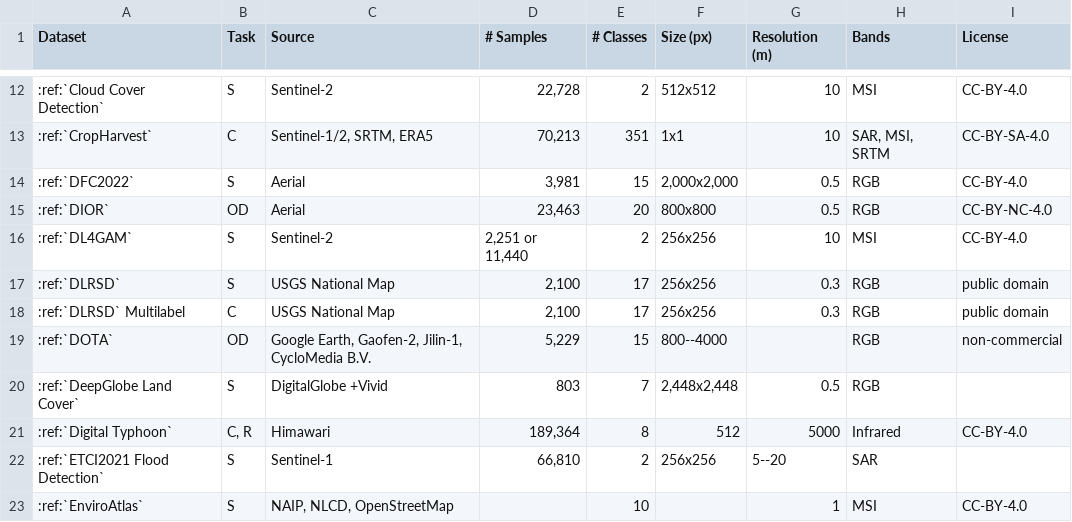
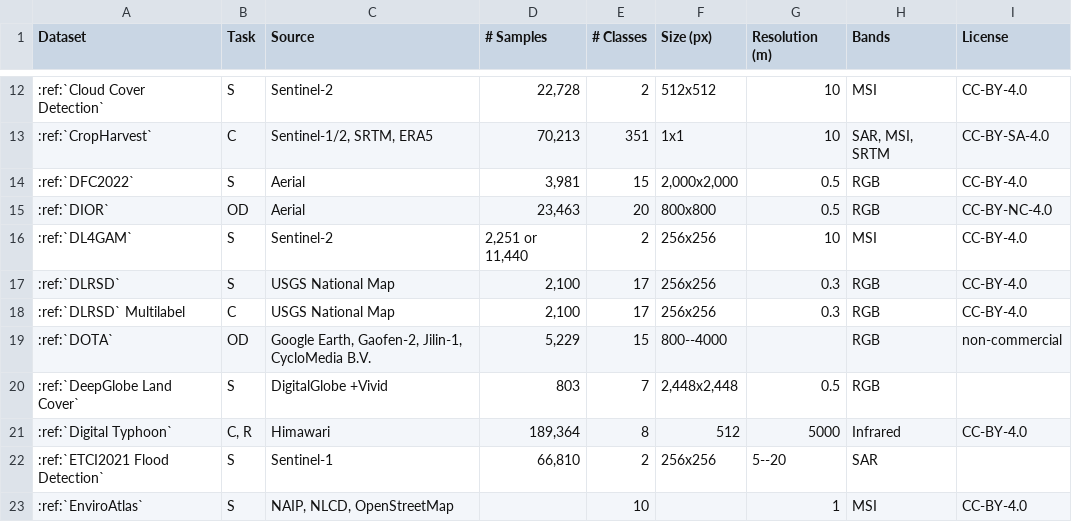
Before and after one commit to microsoft/torchgeo, a CSV file: docs/api/datasets/benchmark.csv, drawn as a sheet; only a part is shown, gaps mark what is left out.

```diff
--- a/docs/api/datasets/benchmark.csv
+++ b/docs/api/datasets/benchmark.csv
@@ -16,4 +16,4 @@ Dataset,Task,Source,# Samples,# Classes,Size (px),Resolution (m),Bands,License
 :ref:`DL4GAM`,S,"Sentinel-2","2,251 or 11,440","2","256x256","10","MSI",CC-BY-4.0
-:ref:`DLRSD`,S,USGS National Map,"2,100",17,256x256,0.3,RGB,public domain
-:ref:`DLRSD` Multilabel,C,USGS National Map,"2,100",17,256x256,0.3,RGB,public domain
+:ref:`DLRSD`,S,USGS National Map,"2,100",17,256x256,0.3,RGB,CC-BY-4.0
+:ref:`DLRSD` Multilabel,C,USGS National Map,"2,100",17,256x256,0.3,RGB,CC-BY-4.0
 :ref:`DOTA`,OD,"Google Earth, Gaofen-2, Jilin-1, CycloMedia B.V.","5,229",15,"800--4000",,RGB,non-commercial
```
Also changed, not shown: 3 other files.
